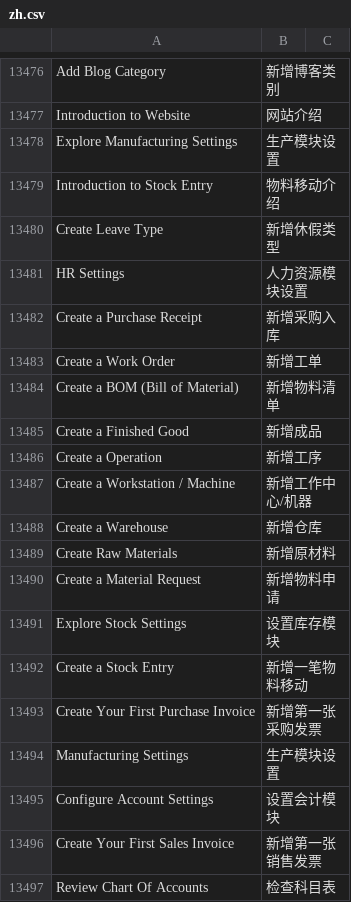
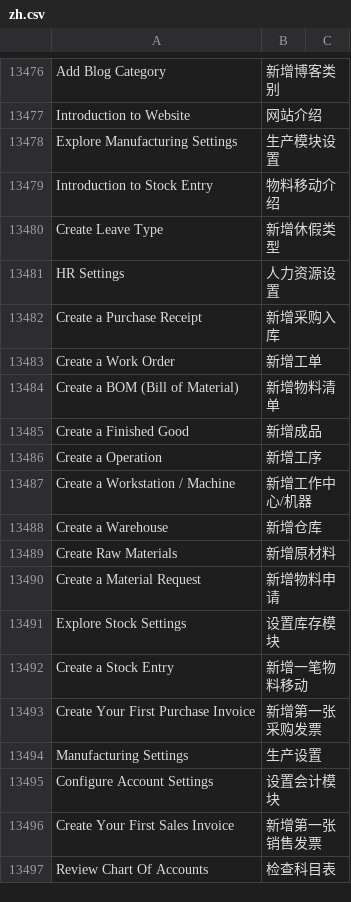
Before and after one commit to eanfs/erpnext_chinese, a CSV file: erpnext_chinese/translations/zh.csv, drawn as a sheet; only a part is shown, gaps mark what is left out; the diff covers the shown part only.

```diff
--- a/erpnext_chinese/translations/zh.csv
+++ b/erpnext_chinese/translations/zh.csv
@@ -13970,3 +13970,3 @@ Introduction to Stock Entry,物料移动介绍
 Create Leave Type,新增休假类型
-HR Settings,人力资源模块设置
+HR Settings,人力资源设置
 Create a Purchase Receipt,新增采购入库
@@ -13983,3 +13983,3 @@ Create a Stock Entry,新增一笔物料移动
 "Create Your First Purchase Invoice ",新增第一张采购发票
-Manufacturing Settings,生产模块设置
+Manufacturing Settings,生产设置
 Configure Account Settings,设置会计模块
```
Also changed, not shown: 26 added rows and 6 edited cells elsewhere in this file.
